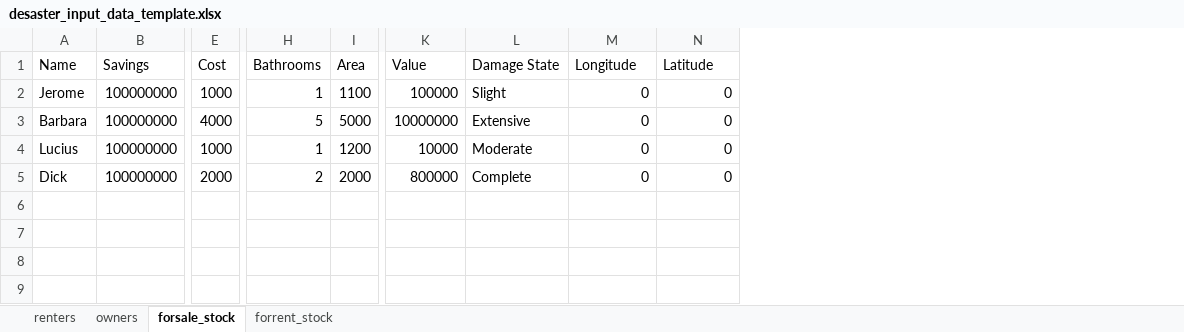
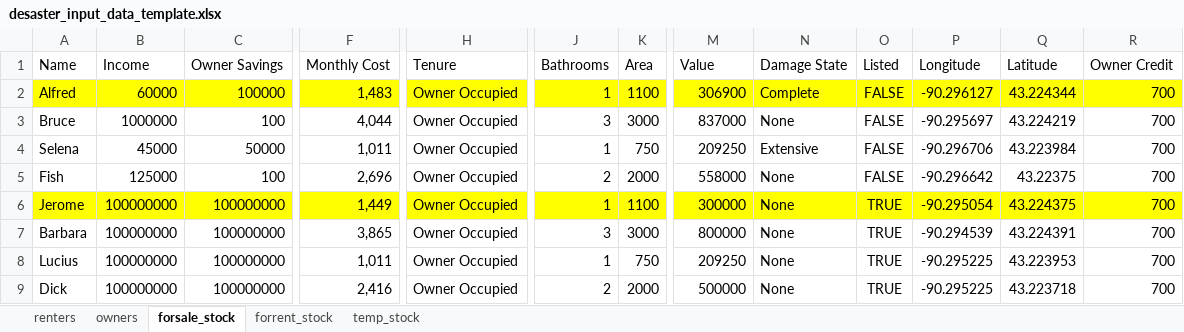
Before and after one commit to ostinkurniawan/DESaster, an Excel workbook: inputs/desaster_input_data_template.xlsx, sheet forsale_stock, drawn as a sheet; only a part is shown, gaps mark what is left out; values as stored, in another font and other column widths than the file's, no borders; removed rows and columns are numbered as before the commit, all else as after; rows hold the shown columns only; the diff covers the shown part only; the diff names each change by its address in the sheet, - before the commit and + after, or states it on an @@ line.

```diff
--- a/inputs/desaster_input_data_template.xlsx (sheet forsale_stock)
+++ b/inputs/desaster_input_data_template.xlsx (sheet forsale_stock)
+sheet tab: temp_stock
+column C (Owner Savings), rows 6-9: all 100000000
-column E (Cost), rows 2-5: 1000 | 4000 | 1000 | 2000
+column F (Monthly Cost), rows 6-9: 1,449 | 3,865 | 1,011 | 2,416
+column H (Tenure), rows 6-9: all Owner Occupied
+column O (Listed), rows 6-9: all TRUE
+column R (Owner Credit), rows 6-9: all 700
-B1: Savings
+B1: Income
+row 2: Alfred | 60000 | 100000 | 1,483 | Owner Occupied | 1 | 1100 | 306900 | Complete | FALSE | -90.296127 | 43.224344 | 700
+row 3: Bruce | 1000000 | 100 | 4,044 | Owner Occupied | 3 | 3000 | 837000 | None | FALSE | -90.295697 | 43.224219 | 700
+row 4: Selena | 45000 | 50000 | 1,011 | Owner Occupied | 1 | 750 | 209250 | Extensive | FALSE | -90.296706 | 43.223984 | 700
+row 5: Fish | 125000 | 100 | 2,696 | Owner Occupied | 2 | 2000 | 558000 | None | FALSE | -90.296642 | 43.22375 | 700
-A6:B6 fill: none
+A6:B6 fill: #FFFF00
-J6:N6 fill: none
+J6:N6 fill: #FFFF00
-M6 (Value): 100000
+M6 (Value): 300000
-N6 (Damage State): Slight
+N6 (Damage State): None
-P6 (Longitude): 0
+P6 (Longitude): -90.295054
-P6:Q6 fill: none
+P6:Q6 fill: #FFFF00
-Q6 (Latitude): 0
+Q6 (Latitude): 43.224375
-J7 (Bathrooms): 5
+J7 (Bathrooms): 3
-K7 (Area): 5000
+K7 (Area): 3000
-M7 (Value): 10000000
+M7 (Value): 800000
-N7 (Damage State): Extensive
+N7 (Damage State): None
-P7 (Longitude): 0
+P7 (Longitude): -90.294539
-Q7 (Latitude): 0
+Q7 (Latitude): 43.224391
-K8 (Area): 1200
+K8 (Area): 750
-M8 (Value): 10000
+M8 (Value): 209250
-N8 (Damage State): Moderate
+N8 (Damage State): None
-P8:P9 (Longitude): 0
+P8:P9 (Longitude): -90.295225
-Q8 (Latitude): 0
+Q8 (Latitude): 43.223953
-M9 (Value): 800000
+M9 (Value): 500000
-N9 (Damage State): Complete
+N9 (Damage State): None
-Q9 (Latitude): 0
+Q9 (Latitude): 43.223718
```
Also changed, not shown: cell formats elsewhere in this sheet, sheet forrent_stock, 8 other files.
